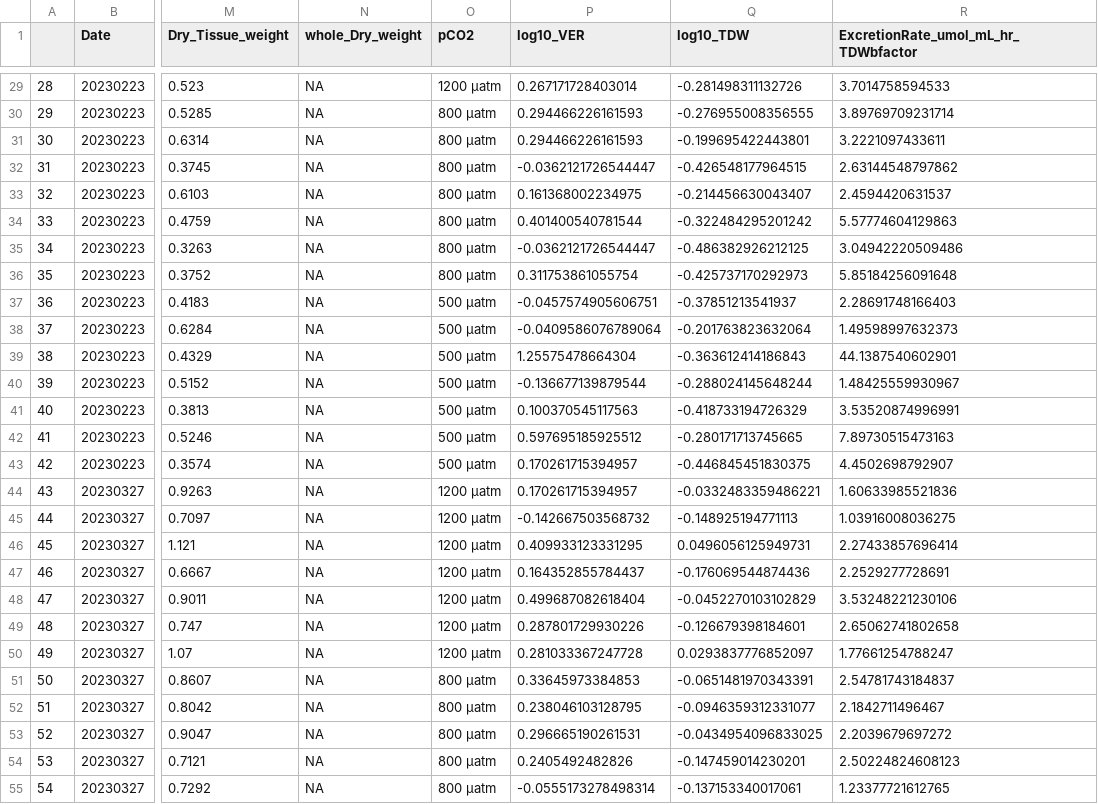
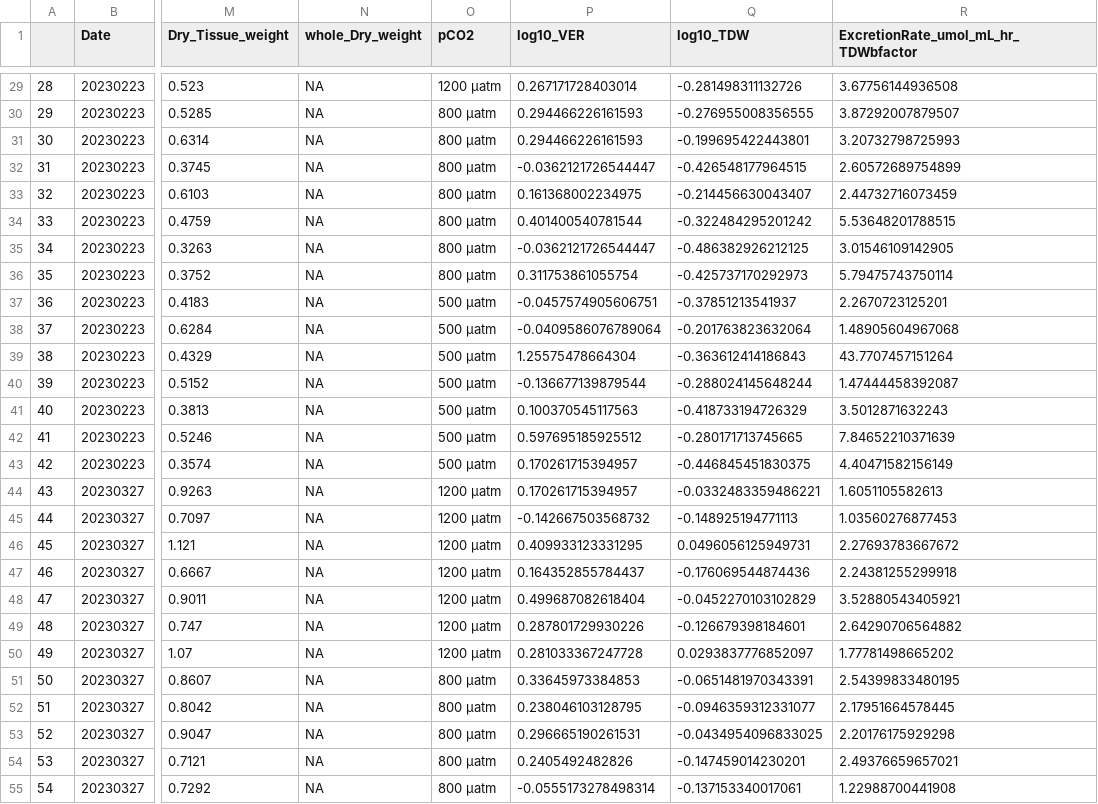
Before and after one commit to NEFSC/EAD-ASEB-Airradians_multigen_OA, a CSV file: RAnalysis/Output/ExcretionRates/F2/F2_ExcretionRates_master.csv, drawn as a sheet; only a part is shown, gaps mark what is left out; the diff covers the shown part only; the diff names each change by its address in the sheet, - before the commit and + after, or states it on an @@ line.

```diff
--- a/RAnalysis/Output/ExcretionRates/F2/F2_ExcretionRates_master.csv
+++ b/RAnalysis/Output/ExcretionRates/F2/F2_ExcretionRates_master.csv
-R29: 3.7014758594533
+R29: 3.67756144936508
-R30: 3.89769709231714
+R30: 3.87292007879507
-R31: 3.2221097433611
+R31: 3.20732798725993
-R32: 2.63144548797862
+R32: 2.60572689754899
-R33: 2.4594420631537
+R33: 2.44732716073459
-R34: 5.57774604129863
+R34: 5.53648201788515
-R35: 3.04942220509486
+R35: 3.01546109142905
-R36: 5.85184256091648
+R36: 5.79475743750114
-R37: 2.28691748166403
+R37: 2.2670723125201
-R38: 1.49598997632373
+R38: 1.48905604967068
-R39: 44.1387540602901
+R39: 43.7707457151264
-R40: 1.48425559930967
+R40: 1.47444458392087
-R41: 3.53520874996991
+R41: 3.5012871632243
-R42: 7.89730515473163
+R42: 7.84652210371639
-R43: 4.4502698792907
+R43: 4.40471582156149
-R44: 1.60633985521836
+R44: 1.6051105582613
-R45: 1.03916008036275
+R45: 1.03560276877453
-R46: 2.27433857696414
+R46: 2.27693783667672
-R47: 2.2529277728691
+R47: 2.24381255299918
-R48: 3.53248221230106
+R48: 3.52880543405921
-R49: 2.65062741802658
+R49: 2.64290706564882
-R50: 1.77661254788247
+R50: 1.77781498665202
-R51: 2.54781743184837
+R51: 2.54399833480195
-R52: 2.1842711496467
+R52: 2.17951664578445
-R53: 2.2039679697272
+R53: 2.20176175929298
-R54: 2.50224824608123
+R54: 2.49376659657021
-R55: 1.23377721612765
+R55: 1.22988700441908
```
Also changed, not shown: 36 edited cells elsewhere in this file, RAnalysis/Data/Physiology/Excretion_rates/F1/cumultative_raw/F1_Excretion_master.csv, RAnalysis/Output/ExcretionRates/F1/F1_ExcretionRates_master.csv, 9 other files.
